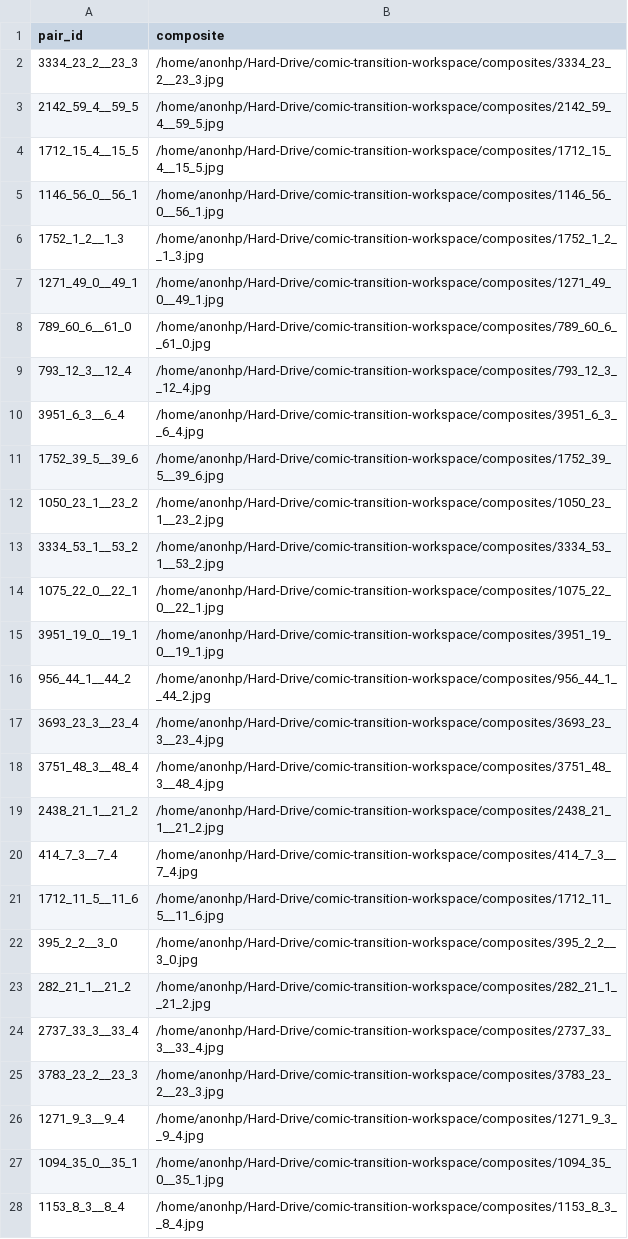
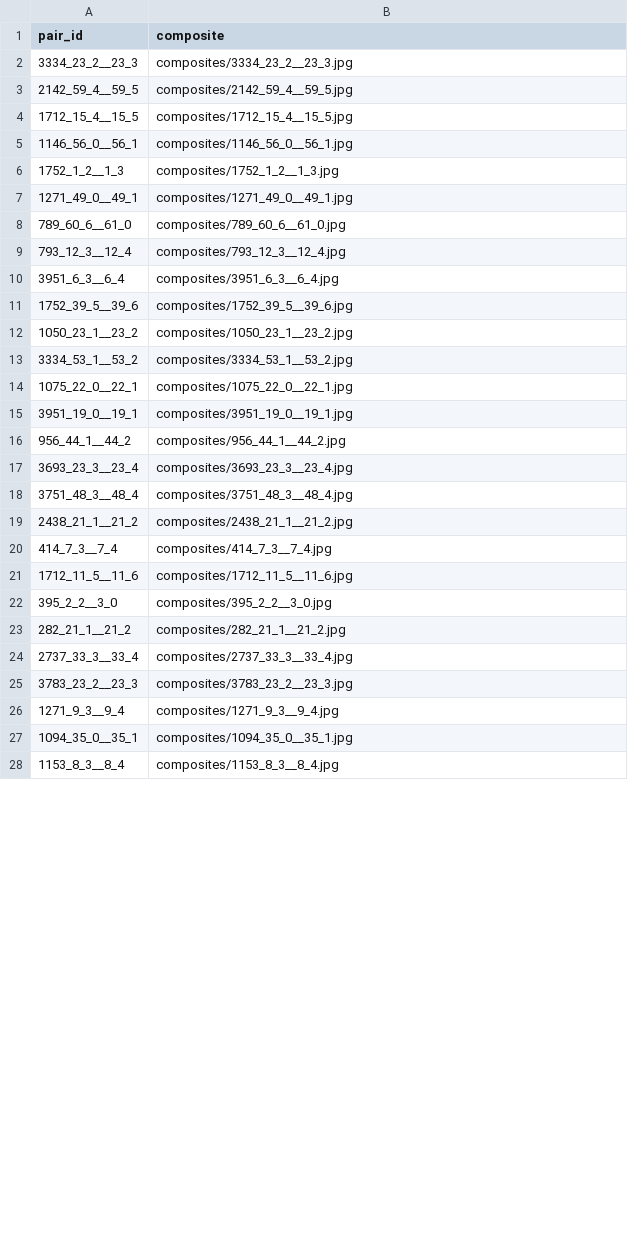
Before and after one commit to Anon-HP/Diegesis, a CSV file: annotations/batches/r1_00.csv, drawn as a sheet; only a part is shown; the diff covers the shown part only.

Commit message:
Make data paths portable: no machine-specific absolute paths
The workspace (panels, caches, model weights) now defaults to <repo>/workspace
(git-ignored; may be a symlink to another disk) instead of a path on the
original development machine, so a fresh clone runs without configuration.
CPT_WORKSPACE still overrides it.

- fetch_comics_part.sh derives its default output from the workspace
- annotation samples/batches store composite paths relative to the workspace;
  the annotation page resolves them at generation time
- train.py records the manifest path relative to the repo; existing
  experiment records rewritten the same way (values otherwise unchanged)
- tests and docs no longer reference the original machine's folders

```diff
--- a/annotations/batches/r1_00.csv
+++ b/annotations/batches/r1_00.csv
@@ -1,28 +1,28 @@
 pair_id,composite
-3334_23_2__23_3,/home/anonhp/Hard-Drive/comic-transition-workspace/composites/3334_23_2__23_3.jpg
-2142_59_4__59_5,/home/anonhp/Hard-Drive/comic-transition-workspace/composites/2142_59_4__59_5.jpg
-1712_15_4__15_5,/home/anonhp/Hard-Drive/comic-transition-workspace/composites/1712_15_4__15_5.jpg
-1146_56_0__56_1,/home/anonhp/Hard-Drive/comic-transition-workspace/composites/1146_56_0__56_1.jpg
-1752_1_2__1_3,/home/anonhp/Hard-Drive/comic-transition-workspace/composites/1752_1_2__1_3.jpg
-1271_49_0__49_1,/home/anonhp/Hard-Drive/comic-transition-workspace/composites/1271_49_0__49_1.jpg
-789_60_6__61_0,/home/anonhp/Hard-Drive/comic-transition-workspace/composites/789_60_6__61_0.jpg
-793_12_3__12_4,/home/anonhp/Hard-Drive/comic-transition-workspace/composites/793_12_3__12_4.jpg
-3951_6_3__6_4,/home/anonhp/Hard-Drive/comic-transition-workspace/composites/3951_6_3__6_4.jpg
-1752_39_5__39_6,/home/anonhp/Hard-Drive/comic-transition-workspace/composites/1752_39_5__39_6.jpg
-1050_23_1__23_2,/home/anonhp/Hard-Drive/comic-transition-workspace/composites/1050_23_1__23_2.jpg
-3334_53_1__53_2,/home/anonhp/Hard-Drive/comic-transition-workspace/composites/3334_53_1__53_2.jpg
-1075_22_0__22_1,/home/anonhp/Hard-Drive/comic-transition-workspace/composites/1075_22_0__22_1.jpg
-3951_19_0__19_1,/home/anonhp/Hard-Drive/comic-transition-workspace/composites/3951_19_0__19_1.jpg
-956_44_1__44_2,/home/anonhp/Hard-Drive/comic-transition-workspace/composites/956_44_1__44_2.jpg
-3693_23_3__23_4,/home/anonhp/Hard-Drive/comic-transition-workspace/composites/3693_23_3__23_4.jpg
-3751_48_3__48_4,/home/anonhp/Hard-Drive/comic-transition-workspace/composites/3751_48_3__48_4.jpg
-2438_21_1__21_2,/home/anonhp/Hard-Drive/comic-transition-workspace/composites/2438_21_1__21_2.jpg
-414_7_3__7_4,/home/anonhp/Hard-Drive/comic-transition-workspace/composites/414_7_3__7_4.jpg
-1712_11_5__11_6,/home/anonhp/Hard-Drive/comic-transition-workspace/composites/1712_11_5__11_6.jpg
-395_2_2__3_0,/home/anonhp/Hard-Drive/comic-transition-workspace/composites/395_2_2__3_0.jpg
-282_21_1__21_2,/home/anonhp/Hard-Drive/comic-transition-workspace/composites/282_21_1__21_2.jpg
-2737_33_3__33_4,/home/anonhp/Hard-Drive/comic-transition-workspace/composites/2737_33_3__33_4.jpg
-3783_23_2__23_3,/home/anonhp/Hard-Drive/comic-transition-workspace/composites/3783_23_2__23_3.jpg
-1271_9_3__9_4,/home/anonhp/Hard-Drive/comic-transition-workspace/composites/1271_9_3__9_4.jpg
-1094_35_0__35_1,/home/anonhp/Hard-Drive/comic-transition-workspace/composites/1094_35_0__35_1.jpg
-1153_8_3__8_4,/home/anonhp/Hard-Drive/comic-transition-workspace/composites/1153_8_3__8_4.jpg
+3334_23_2__23_3,composites/3334_23_2__23_3.jpg
+2142_59_4__59_5,composites/2142_59_4__59_5.jpg
+1712_15_4__15_5,composites/1712_15_4__15_5.jpg
+1146_56_0__56_1,composites/1146_56_0__56_1.jpg
+1752_1_2__1_3,composites/1752_1_2__1_3.jpg
+1271_49_0__49_1,composites/1271_49_0__49_1.jpg
+789_60_6__61_0,composites/789_60_6__61_0.jpg
+793_12_3__12_4,composites/793_12_3__12_4.jpg
+3951_6_3__6_4,composites/3951_6_3__6_4.jpg
+1752_39_5__39_6,composites/1752_39_5__39_6.jpg
+1050_23_1__23_2,composites/1050_23_1__23_2.jpg
+3334_53_1__53_2,composites/3334_53_1__53_2.jpg
+1075_22_0__22_1,composites/1075_22_0__22_1.jpg
+3951_19_0__19_1,composites/3951_19_0__19_1.jpg
+956_44_1__44_2,composites/956_44_1__44_2.jpg
+3693_23_3__23_4,composites/3693_23_3__23_4.jpg
+3751_48_3__48_4,composites/3751_48_3__48_4.jpg
+2438_21_1__21_2,composites/2438_21_1__21_2.jpg
+414_7_3__7_4,composites/414_7_3__7_4.jpg
+1712_11_5__11_6,composites/1712_11_5__11_6.jpg
+395_2_2__3_0,composites/395_2_2__3_0.jpg
+282_21_1__21_2,composites/282_21_1__21_2.jpg
+2737_33_3__33_4,composites/2737_33_3__33_4.jpg
+3783_23_2__23_3,composites/3783_23_2__23_3.jpg
+1271_9_3__9_4,composites/1271_9_3__9_4.jpg
+1094_35_0__35_1,composites/1094_35_0__35_1.jpg
+1153_8_3__8_4,composites/1153_8_3__8_4.jpg
```
Also changed, not shown: 13 edited cells elsewhere in this file, annotations/batches/r1_01.csv, annotations/batches/r1_02.csv, 39 other files.
